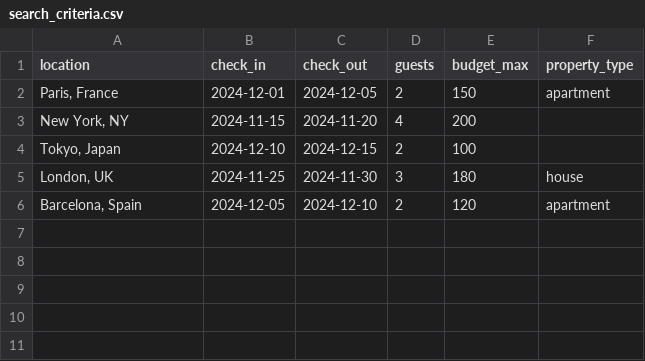
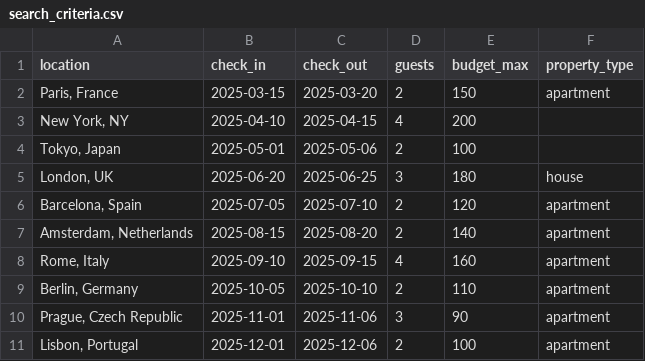
Before and after one commit to Zerkcrator1/RubyLlmAirBnb, a CSV file: Ruby folder/searches/search_criteria.csv, drawn as a sheet.

```diff
--- a/Ruby folder/searches/search_criteria.csv
+++ b/Ruby folder/searches/search_criteria.csv
@@ -1,6 +1,11 @@
 location,check_in,check_out,guests,budget_max,property_type
-"Paris, France",2024-12-01,2024-12-05,2,150,apartment
-"New York, NY",2024-11-15,2024-11-20,4,200,
-"Tokyo, Japan",2024-12-10,2024-12-15,2,100,
-"London, UK",2024-11-25,2024-11-30,3,180,house
-"Barcelona, Spain",2024-12-05,2024-12-10,2,120,apartment
+"Paris, France",2025-03-15,2025-03-20,2,150,apartment
+"New York, NY",2025-04-10,2025-04-15,4,200,
+"Tokyo, Japan",2025-05-01,2025-05-06,2,100,
+"London, UK",2025-06-20,2025-06-25,3,180,house
+"Barcelona, Spain",2025-07-05,2025-07-10,2,120,apartment
+"Amsterdam, Netherlands",2025-08-15,2025-08-20,2,140,apartment
+"Rome, Italy",2025-09-10,2025-09-15,4,160,apartment
+"Berlin, Germany",2025-10-05,2025-10-10,2,110,apartment
+"Prague, Czech Republic",2025-11-01,2025-11-06,3,90,apartment
+"Lisbon, Portugal",2025-12-01,2025-12-06,2,100,apartment
```
Also changed, not shown: Ruby folder/outputs/airbnb_analysis_summary.csv, 6 other files.
